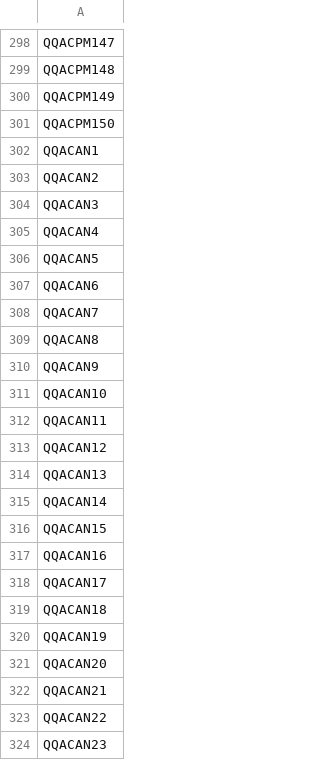
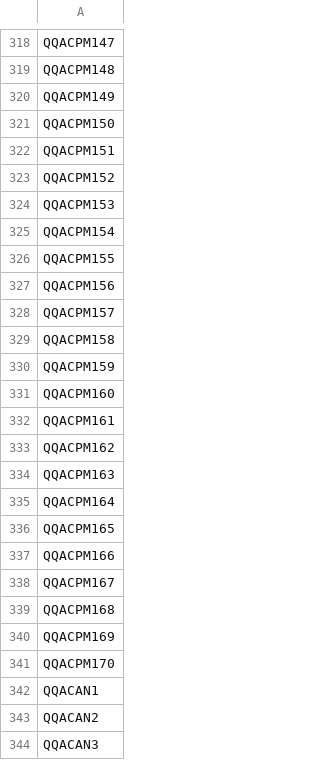
Before and after one commit to cardataconsultants/LocustTest, a CSV file: LocustTest/test_users.csv, drawn as a sheet; only a part is shown, gaps mark what is left out; the shorter side is filled out with more unchanged rows; the diff covers the shown part only; the diff names each change by its address in the sheet, - before the commit and + after, or states it on an @@ line.

```diff
--- a/LocustTest/test_users.csv
+++ b/LocustTest/test_users.csv
+row 322: QQACPM151
+row 323: QQACPM152
+row 324: QQACPM153
+row 325: QQACPM154
+row 326: QQACPM155
+row 327: QQACPM156
+row 328: QQACPM157
+row 329: QQACPM158
+row 330: QQACPM159
+row 331: QQACPM160
+row 332: QQACPM161
+row 333: QQACPM162
+row 334: QQACPM163
+row 335: QQACPM164
+row 336: QQACPM165
+row 337: QQACPM166
+row 338: QQACPM167
+row 339: QQACPM168
+row 340: QQACPM169
+row 341: QQACPM170
```
Also changed, not shown: 40 added rows elsewhere in this file, 1 other file.
